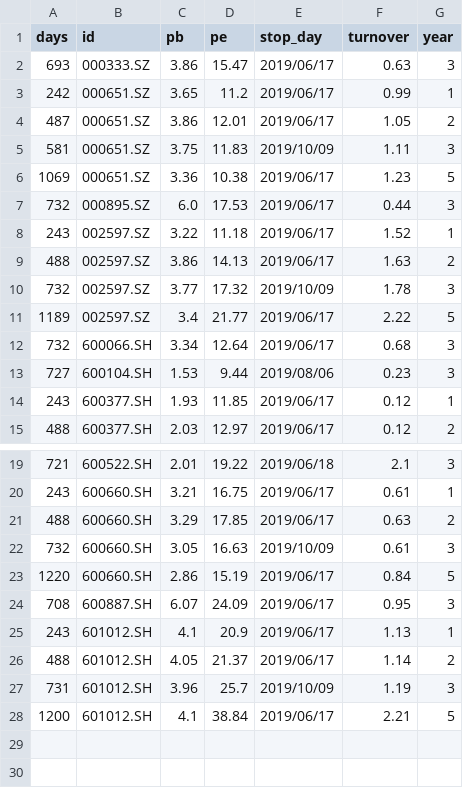
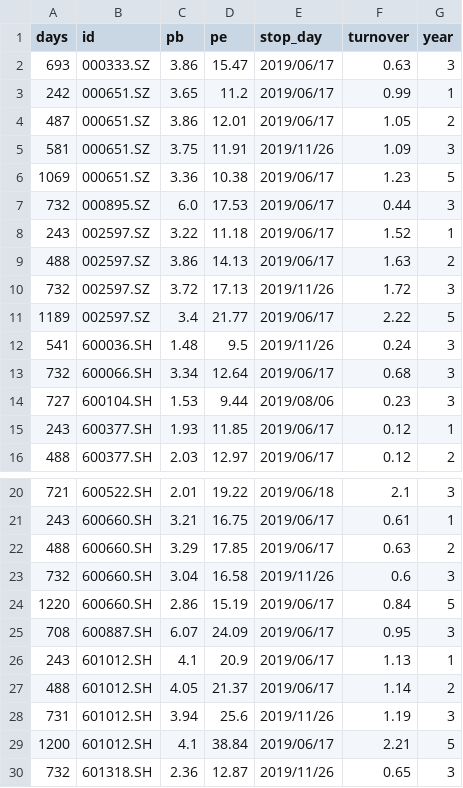
Before and after one commit to YinChao126/SuperGuard, a CSV file: superguard/raw_data/avg_info.csv, drawn as a sheet; only a part is shown, gaps mark what is left out.

```diff
--- a/superguard/raw_data/avg_info.csv
+++ b/superguard/raw_data/avg_info.csv
@@ -4,3 +4,3 @@ days,id,pb,pe,stop_day,turnover,year
 487,000651.SZ,3.86,12.01,2019/06/17,1.05,2
-581,000651.SZ,3.75,11.83,2019/10/09,1.11,3
+581,000651.SZ,3.75,11.91,2019/11/26,1.09,3
 1069,000651.SZ,3.36,10.38,2019/06/17,1.23,5
@@ -9,4 +9,5 @@ days,id,pb,pe,stop_day,turnover,year
 488,002597.SZ,3.86,14.13,2019/06/17,1.63,2
-732,002597.SZ,3.77,17.32,2019/10/09,1.78,3
+732,002597.SZ,3.72,17.13,2019/11/26,1.72,3
 1189,002597.SZ,3.4,21.77,2019/06/17,2.22,5
+541,600036.SH,1.48,9.5,2019/11/26,0.24,3
 732,600066.SH,3.34,12.64,2019/06/17,0.68,3
@@ -21,3 +22,3 @@ days,id,pb,pe,stop_day,turnover,year
 488,600660.SH,3.29,17.85,2019/06/17,0.63,2
-732,600660.SH,3.05,16.63,2019/10/09,0.61,3
+732,600660.SH,3.04,16.58,2019/11/26,0.6,3
 1220,600660.SH,2.86,15.19,2019/06/17,0.84,5
@@ -26,3 +27,4 @@ days,id,pb,pe,stop_day,turnover,year
 488,601012.SH,4.05,21.37,2019/06/17,1.14,2
-731,601012.SH,3.96,25.7,2019/10/09,1.19,3
+731,601012.SH,3.94,25.6,2019/11/26,1.19,3
 1200,601012.SH,4.1,38.84,2019/06/17,2.21,5
+732,601318.SH,2.36,12.87,2019/11/26,0.65,3
```
Also changed, not shown: 1 other file.
